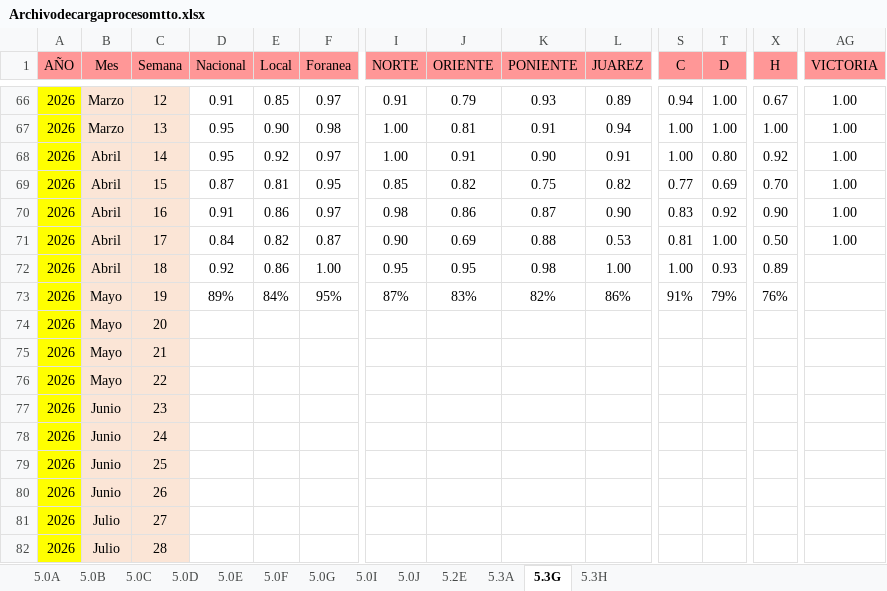
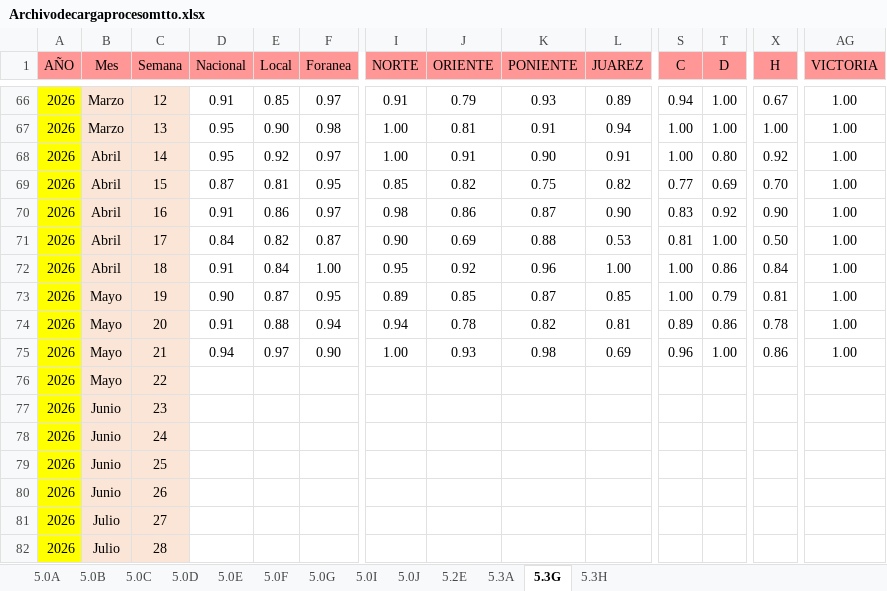
Before and after one commit to EDSALAS15/30-Nuevos-Indicadores, an Excel workbook: Archivodecargaprocesomtto.xlsx, sheet 5.3G, drawn as a sheet; only a part is shown, gaps mark what is left out; values as stored, in another font and other column widths than the file's, no borders; removed rows and columns are numbered as before the commit, all else as after; rows hold the shown columns only; the diff names each change by its address in the sheet, - before the commit and + after, or states it on an @@ line.

```diff
--- a/Archivodecargaprocesomtto.xlsx (sheet 5.3G)
+++ b/Archivodecargaprocesomtto.xlsx (sheet 5.3G)
-D72 (Nacional): 0.92
+D72 (Nacional): 0.91
-E72 (Local): 0.86
+E72 (Local): 0.84
-J72 (ORIENTE): 0.95
+J72 (ORIENTE): 0.92
-K72 (PONIENTE): 0.98
+K72 (PONIENTE): 0.96
-T72 (D): 0.93
+T72 (D): 0.86
-X72 (H): 0.89
+X72 (H): 0.84
-AG72 (VICTORIA): (empty)
+AG72 (VICTORIA): 1.00
-row 73: 2026 | Mayo | 19 | 89% | 84% | 95% | 87% | 83% | 82% | 86% | 91% | 79% | 76%
-row 74: 2026 | Mayo | 20
-row 75: 2026 | Mayo | 21
+row 73: 2026 | Mayo | 19 | 0.90 | 0.87 | 0.95 | 0.89 | 0.85 | 0.87 | 0.85 | 1.00 | 0.79 | 0.81 | 1.00
+row 74: 2026 | Mayo | 20 | 0.91 | 0.88 | 0.94 | 0.94 | 0.78 | 0.82 | 0.81 | 0.89 | 0.86 | 0.78 | 1.00
+row 75: 2026 | Mayo | 21 | 0.94 | 0.97 | 0.90 | 1.00 | 0.93 | 0.98 | 0.69 | 0.96 | 1.00 | 0.86 | 1.00
```
Also changed, not shown: sheet 5.3A, sheet 5.0F, sheet 5.3H, sheet 5.0J, sheet 5.2E, sheet 5.0G, 6 more sheets.
